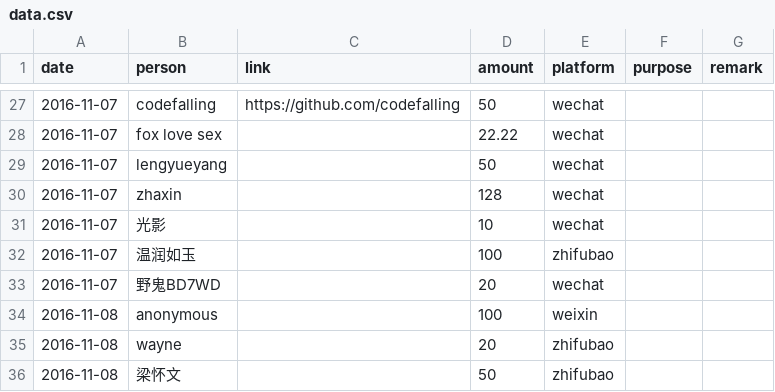
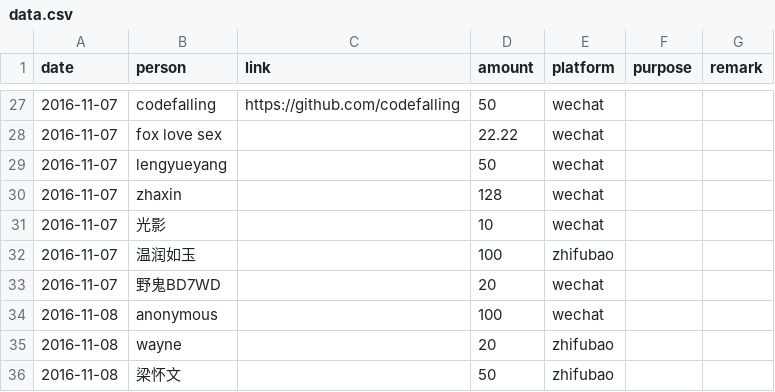
Before and after one commit to emacs-china/donate, a CSV file: data.csv, drawn as a sheet; only a part is shown, gaps mark what is left out.

Commit message:
fix: Fix a typo

```diff
--- a/data.csv
+++ b/data.csv
@@ -33,3 +33,3 @@ date,person,link,amount,platform,purpose,remark
 2016-11-07,野鬼BD7WD,,20,wechat,,
-2016-11-08,anonymous,,100,weixin,,
+2016-11-08,anonymous,,100,wechat,,
 2016-11-08,wayne,,20,zhifubao,,
```
